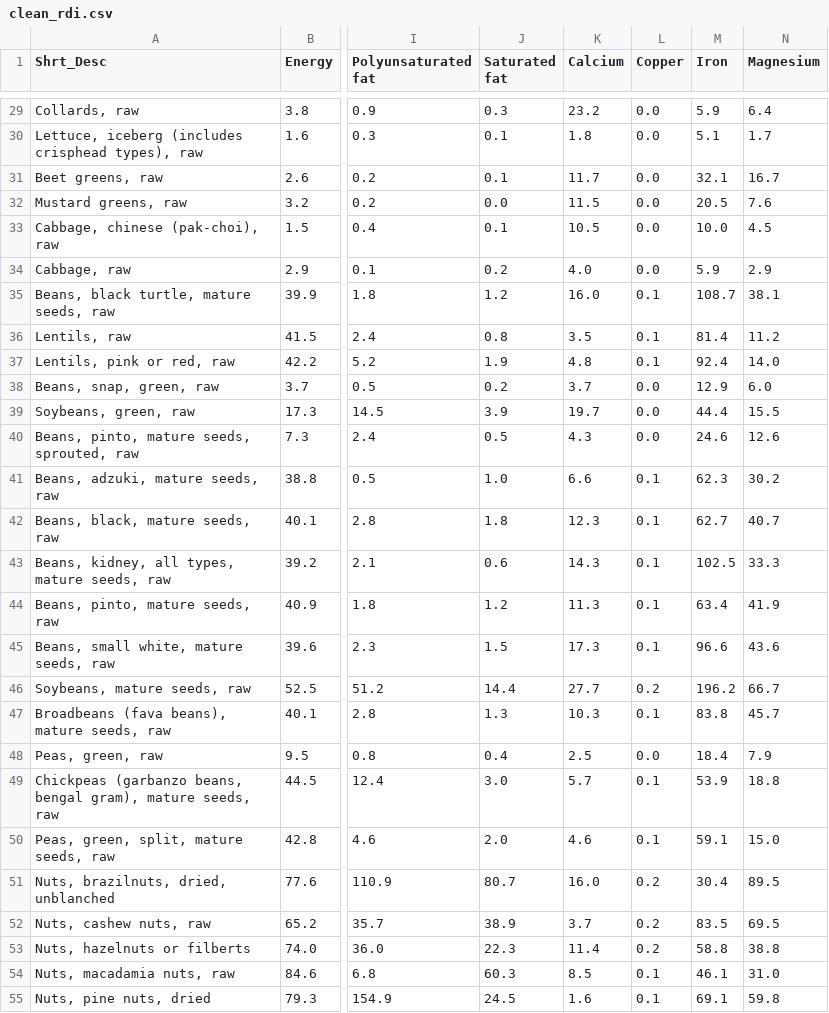
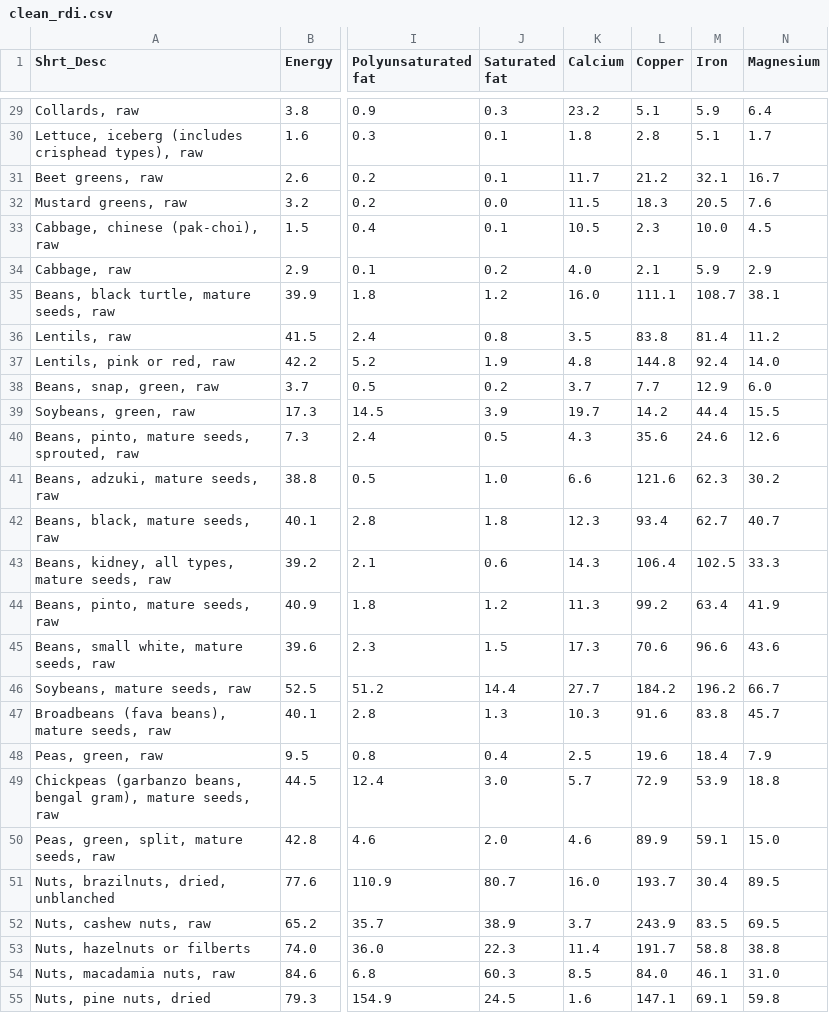
Before and after one commit to joelostblom/nutrimap, a CSV file: nutrimap/data/clean_rdi.csv, drawn as a sheet; only a part is shown, gaps mark what is left out; the diff covers the shown part only; the diff names each change by its address in the sheet, - before the commit and + after, or states it on an @@ line.

Commit message:
Update data with correct copper rdi

```diff
--- a/nutrimap/data/clean_rdi.csv
+++ b/nutrimap/data/clean_rdi.csv
-L29 (Copper): 0.0
+L29 (Copper): 5.1
-L30 (Copper): 0.0
+L30 (Copper): 2.8
-L31 (Copper): 0.0
+L31 (Copper): 21.2
-L32 (Copper): 0.0
+L32 (Copper): 18.3
-L33 (Copper): 0.0
+L33 (Copper): 2.3
-L34 (Copper): 0.0
+L34 (Copper): 2.1
-L35 (Copper): 0.1
+L35 (Copper): 111.1
-L36 (Copper): 0.1
+L36 (Copper): 83.8
-L37 (Copper): 0.1
+L37 (Copper): 144.8
-L38 (Copper): 0.0
+L38 (Copper): 7.7
-L39 (Copper): 0.0
+L39 (Copper): 14.2
-L40 (Copper): 0.0
+L40 (Copper): 35.6
-L41 (Copper): 0.1
+L41 (Copper): 121.6
-L42 (Copper): 0.1
+L42 (Copper): 93.4
-L43 (Copper): 0.1
+L43 (Copper): 106.4
-L44 (Copper): 0.1
+L44 (Copper): 99.2
-L45 (Copper): 0.1
+L45 (Copper): 70.6
-L46 (Copper): 0.2
+L46 (Copper): 184.2
-L47 (Copper): 0.1
+L47 (Copper): 91.6
-L48 (Copper): 0.0
+L48 (Copper): 19.6
-L49 (Copper): 0.1
+L49 (Copper): 72.9
-L50 (Copper): 0.1
+L50 (Copper): 89.9
-L51 (Copper): 0.2
+L51 (Copper): 193.7
-L52 (Copper): 0.2
+L52 (Copper): 243.9
-L53 (Copper): 0.2
+L53 (Copper): 191.7
-L54 (Copper): 0.1
+L54 (Copper): 84.0
-L55 (Copper): 0.1
+L55 (Copper): 147.1
```
Also changed, not shown: 54 edited cells elsewhere in this file.
